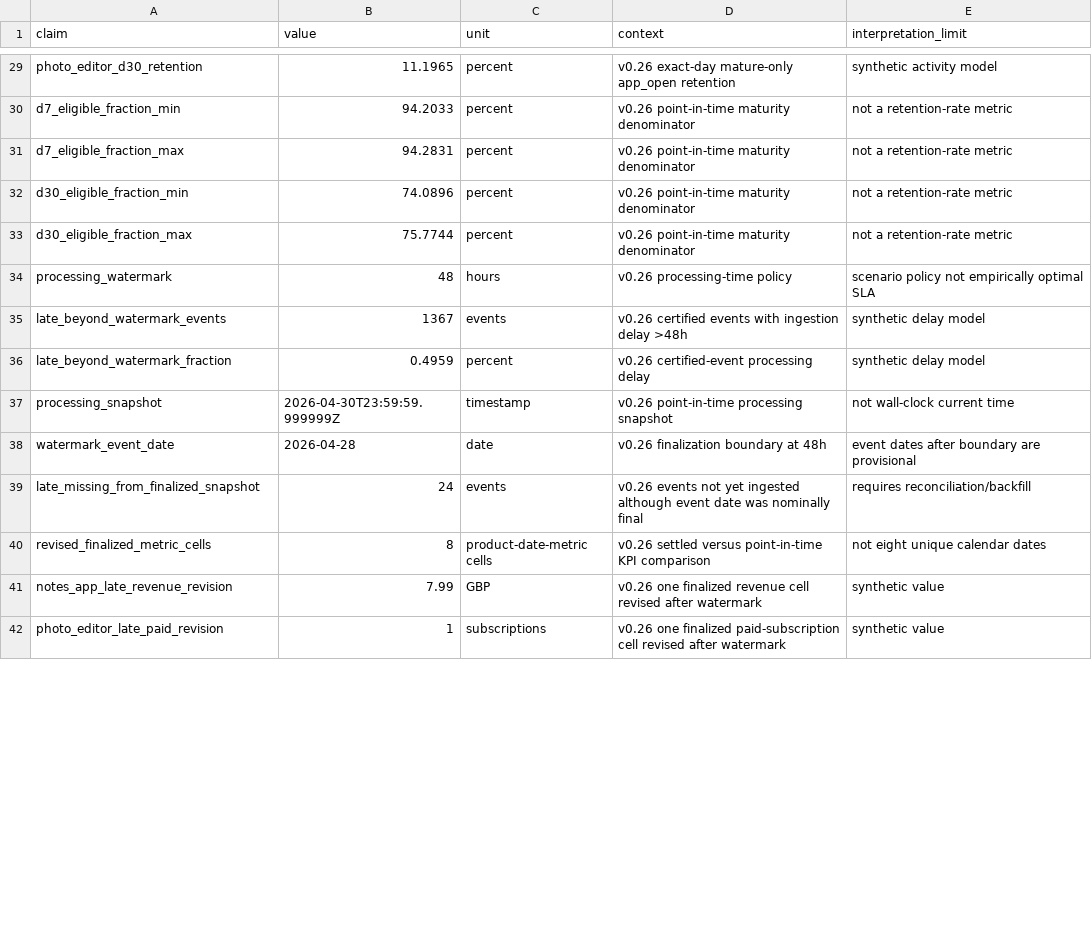
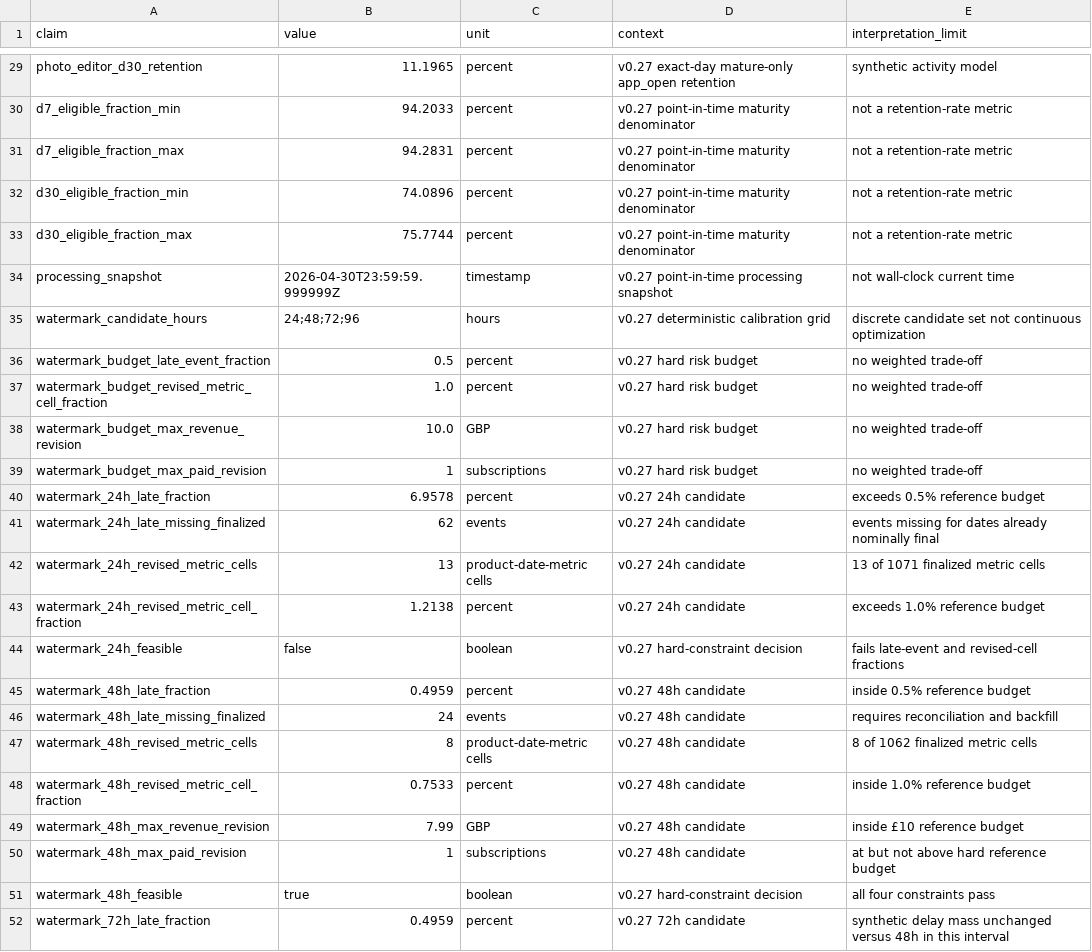
Before and after one commit to xm2325/product_analytics_data_reliability, a CSV file: results/reference_summary.csv, drawn as a sheet; only a part is shown, gaps mark what is left out; removed rows and columns are numbered as before the commit, all else as after; the diff covers the shown part only; the diff names each change by its address in the sheet, - before the commit and + after, or states it on an @@ line.

Commit message:
Pin verified v0.27 watermark calibration results

```diff
--- a/results/reference_summary.csv
+++ b/results/reference_summary.csv
-D29 (context): v0.26 exact-day mature-only…
+D29 (context): v0.27 exact-day mature-only…
-D30:D33 (context): v0.26 point-in-time maturity denominator
+D30:D33 (context): v0.27 point-in-time maturity denominator
-row 34: processing_watermark | 48 | hours | v0.26 processing-time policy | scenario policy not empirically optimal SLA
-row 35: late_beyond_watermark_events | 1367 | events | v0.26 certified events with ingestion delay >48h | synthetic delay model
-row 36: late_beyond_watermark_fraction | 0.4959 | percent | v0.26 certified-event processing delay | synthetic delay model
-D34 (context): v0.26 point-in-time processing snapshot
+D34 (context): v0.27 point-in-time processing snapshot
-row 38: watermark_event_date | 2026-04-28 | date | v0.26 finalization boundary at 48h | event dates after boundary are provisional
+row 35: watermark_candidate_hours | 24;48;72;96 | hours | v0.27 deterministic calibration grid | discrete candidate set not continuous optimization
+row 36: watermark_budget_late_event_fraction | 0.5 | percent | v0.27 hard risk budget | no weighted trade-off
+row 37: watermark_budget_revised_metric_cell_fraction | 1.0 | percent | v0.27 hard risk budget | no weighted trade-off
+row 38: watermark_budget_max_revenue_revision | 10.0 | GBP | v0.27 hard risk budget | no weighted trade-off
+row 39: watermark_budget_max_paid_revision | 1 | subscriptions | v0.27 hard risk budget | no weighted trade-off
+row 40: watermark_24h_late_fraction | 6.9578 | percent | v0.27 24h candidate | exceeds 0.5% reference budget
+row 41: watermark_24h_late_missing_finalized | 62 | events | v0.27 24h candidate | events missing for dates already nominally final
+row 42: watermark_24h_revised_metric_cells | 13 | product-date-metric cells | v0.27 24h candidate | 13 of 1071 finalized metric cells
+row 43: watermark_24h_revised_metric_cell_fraction | 1.2138 | percent | v0.27 24h candidate | exceeds 1.0% reference budget
+row 44: watermark_24h_feasible | false | boolean | v0.27 hard-constraint decision | fails late-event and revised-cell fractions
+row 45: watermark_48h_late_fraction | 0.4959 | percent | v0.27 48h candidate | inside 0.5% reference budget
-A46 (claim): late_missing_from_finalized_snapshot
+A46 (claim): watermark_48h_late_missing_finalized
-D46 (context): v0.26 events not yet ingested although event date was nominally final
+D46 (context): v0.27 48h candidate
-E46 (interpretation_limit): requires reconciliation/backfill
+E46 (interpretation_limit): requires reconciliation and backfill
-A47 (claim): revised_finalized_metric_cells
+A47 (claim): watermark_48h_revised_metric_cells
-D47 (context): v0.26 settled versus point-in-time KPI comparison
+D47 (context): v0.27 48h candidate
-E47 (interpretation_limit): not eight unique calendar dates
+E47 (interpretation_limit): 8 of 1062 finalized metric cells
+row 48: watermark_48h_revised_metric_cell_fraction | 0.7533 | percent | v0.27 48h candidate | inside 1.0% reference budget
-A49 (claim): notes_app_late_revenue_revision
+A49 (claim): watermark_48h_max_revenue_revision
-D49 (context): v0.26 one finalized revenue cell revised after watermark
+D49 (context): v0.27 48h candidate
-E49 (interpretation_limit): synthetic value
+E49 (interpretation_limit): inside £10 reference budget
-A50 (claim): photo_editor_late_paid_revision
+A50 (claim): watermark_48h_max_paid_revision
-D50 (context): v0.26 one finalized paid-subscription cell revised after watermark
+D50 (context): v0.27 48h candidate
-E50 (interpretation_limit): synthetic value
+E50 (interpretation_limit): at but not above hard reference budget
+row 51: watermark_48h_feasible | true | boolean | v0.27 hard-constraint decision | all four constraints pass
+row 52: watermark_72h_late_fraction | 0.4959 | percent | v0.27 72h candidate | synthetic delay mass unchanged versus 48h in this interval
```
Also changed, not shown: 11 added rows and 32 edited cells elsewhere in this file.
